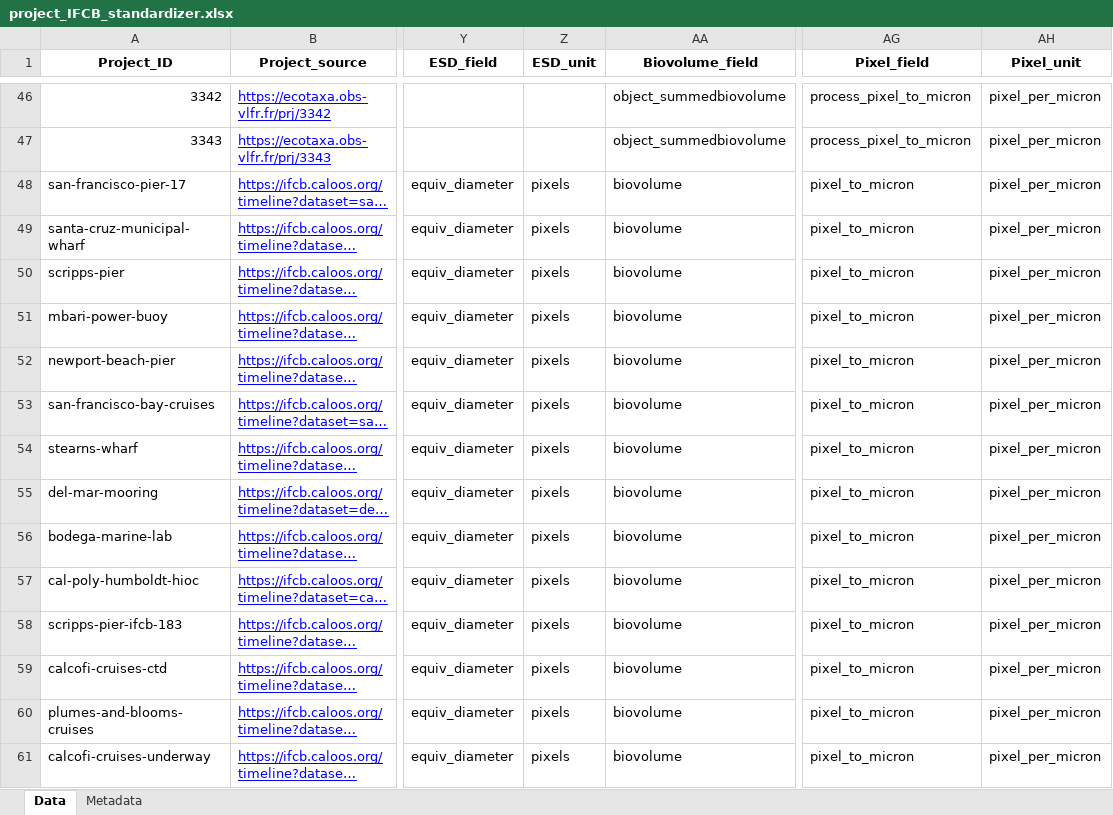
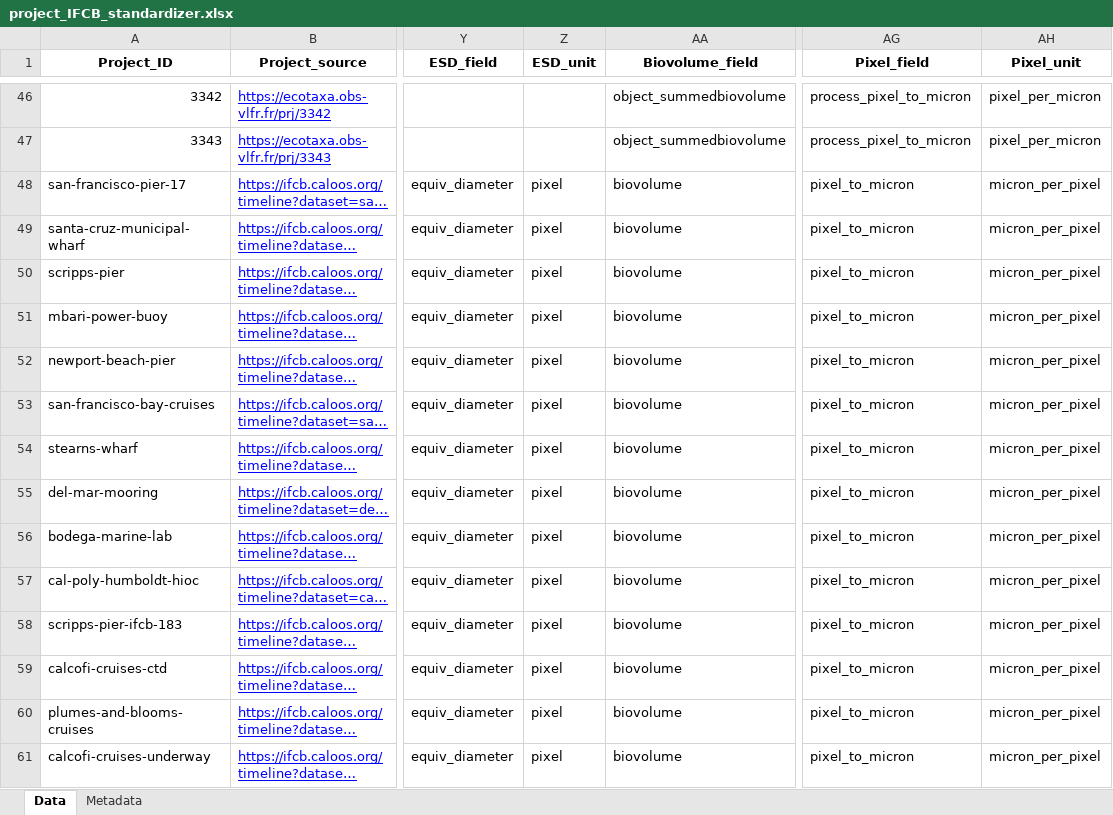
Before and after one commit to jessluo/PSSdb, an Excel workbook: raw/project_IFCB_standardizer.xlsx, sheet Data, drawn as a sheet; only a part is shown, gaps mark what is left out; long unchanged cells end in …; values as stored, in another font and other column widths than the file's, no borders; the diff covers the shown part only; the diff names each change by its address in the sheet, - before the commit and + after, or states it on an @@ line.

Commit message:
Fixing incorrect units

```diff
--- a/raw/project_IFCB_standardizer.xlsx (sheet Data)
+++ b/raw/project_IFCB_standardizer.xlsx (sheet Data)
-Z48:Z61 (ESD_unit): pixels
+Z48:Z61 (ESD_unit): pixel
-AH48:AH61 (Pixel_unit): pixel_per_micron
+AH48:AH61 (Pixel_unit): micron_per_pixel
```
Also changed, not shown: 44 edited cells elsewhere in this sheet.
